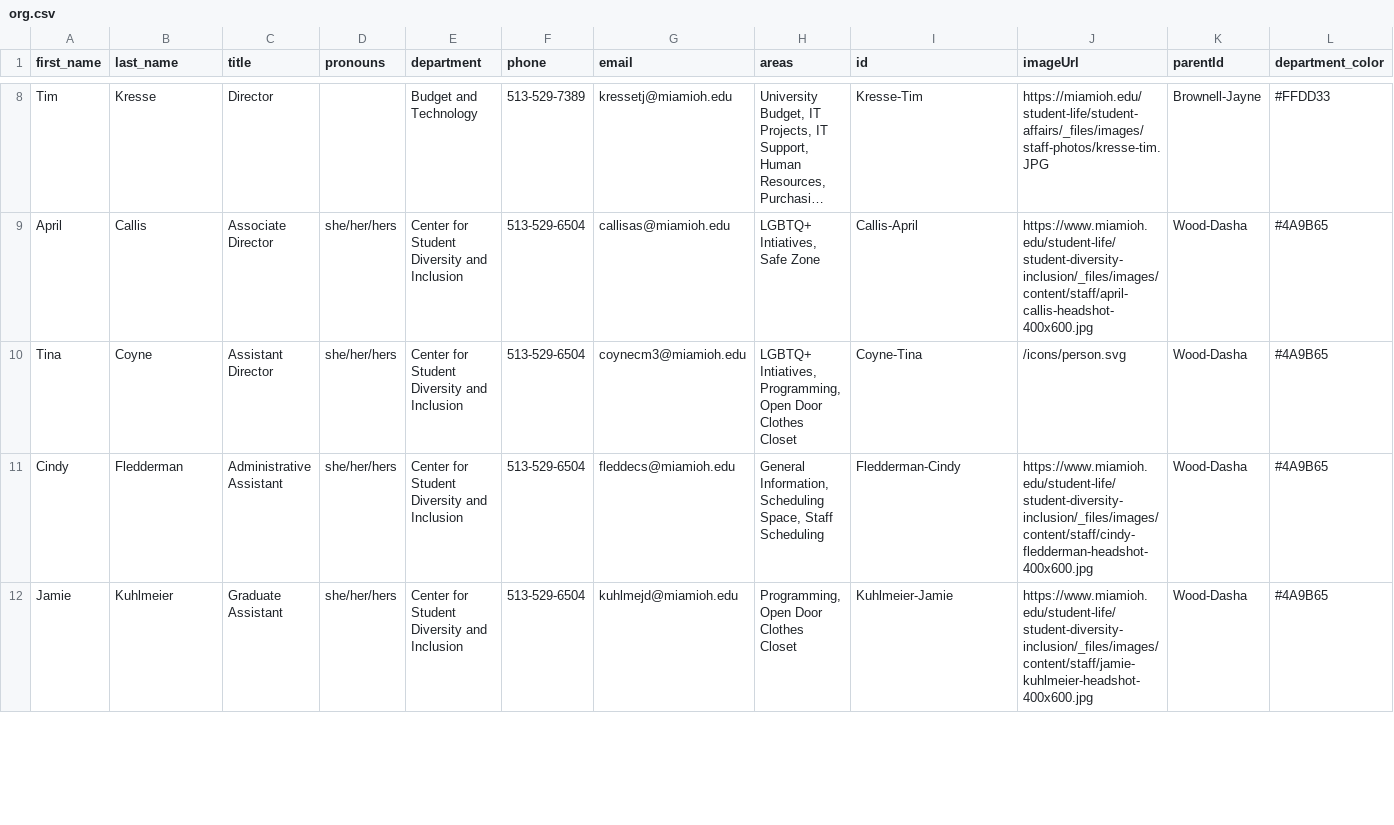
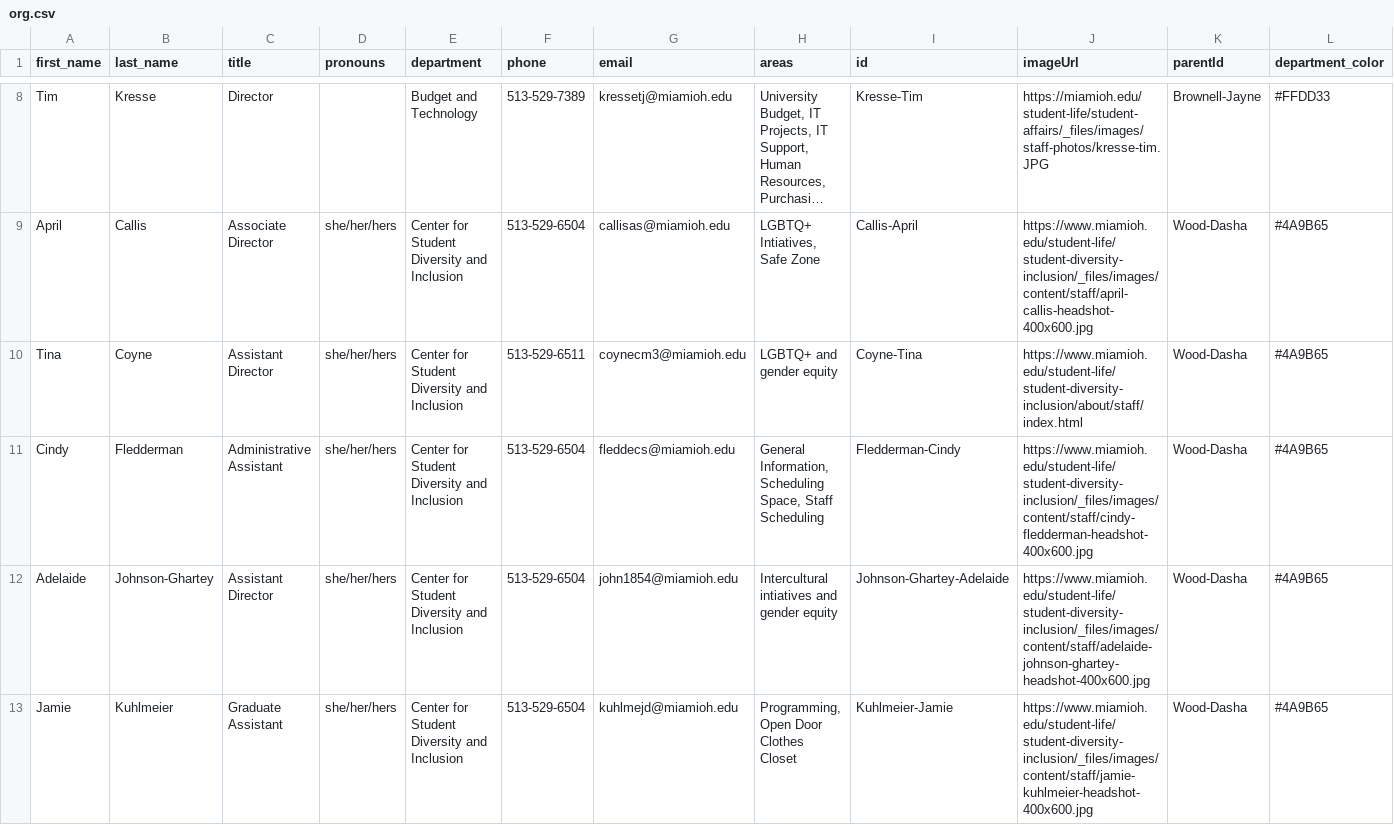
Before and after one commit to miami-student-life-org-chart/miami-student-life-org-chart.github.io, a CSV file: org.csv, drawn as a sheet; only a part is shown, gaps mark what is left out; long unchanged cells end in …; the diff covers the shown part only; the diff names each change by its address in the sheet, - before the commit and + after, or states it on an @@ line.

```diff
--- a/org.csv
+++ b/org.csv
-F10 (phone): 513-529-6504
+F10 (phone): 513-529-6511
-H10 (areas): LGBTQ+ Intiatives, Programming, Open Door Clothes Closet
+H10 (areas): LGBTQ+ and gender equity
-J10 (imageUrl): /icons/person.svg
+J10 (imageUrl): https://www.miamioh.edu/student-life/student-diversity-inclusion/about/staff/index.html
+row 12: Adelaide | Johnson-Ghartey | Assistant Director | she/her/hers | Center for Student Diversity and Inclusion | 513-529-6504 | john1854@miamioh.edu | Intercultural intiatives and gender equity | Johnson-Ghartey-Adelaide | https://www.miamioh.edu/student-life/student-diversity-inclusion/_files/images/content/staff/adelaide-johnson-ghartey-headshot-400x600.jpg | Wood-Dasha | #4A9B65
```
Also changed, not shown: 5 added rows, 4 removed rows and 14 edited cells elsewhere in this file, 2 other files.
